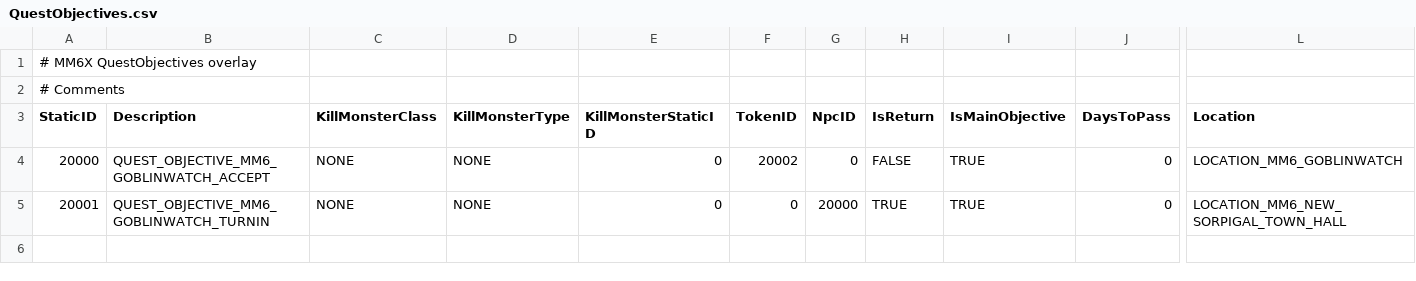
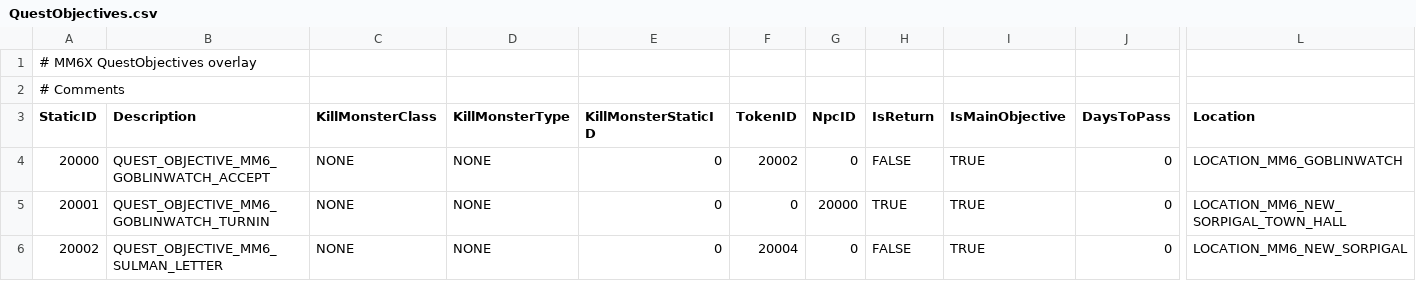
Before and after one commit to fray517/MM6X, a CSV file: mod/StaticData/QuestObjectives.csv, drawn as a sheet; only a part is shown, gaps mark what is left out; rows hold the shown columns only; the diff names each change by its address in the sheet, - before the commit and + after, or states it on an @@ line.

```diff
--- a/mod/StaticData/QuestObjectives.csv
+++ b/mod/StaticData/QuestObjectives.csv
+row 6: 20002 | QUEST_OBJECTIVE_MM6_SULMAN_LETTER | NONE | NONE | 0 | 20004 | 0 | FALSE | TRUE | 0 | LOCATION_MM6_NEW_SORPIGAL
```
Also changed, not shown: mod/StaticData/QuestSteps.csv, mod/StaticData/Token.csv, 25 other files.
